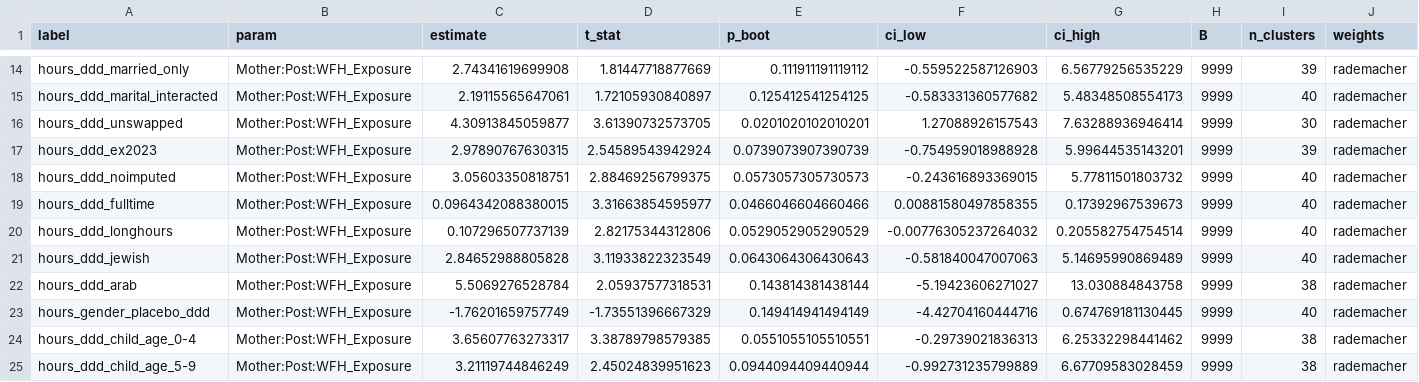
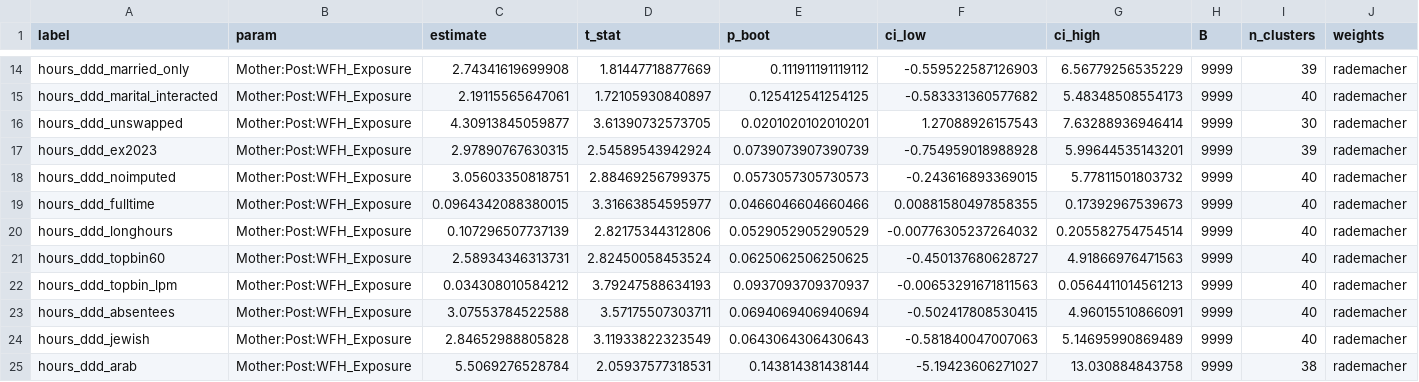
Before and after one commit to NitzanZacharia/labor-econ-remote-work-analysis-hours, a CSV file: outputs/hours_wild_bootstrap.csv, drawn as a sheet; only a part is shown, gaps mark what is left out; the shorter side is filled out with more unchanged rows; rows hold the shown columns only; the diff names each change by its address in the sheet, - before the commit and + after, or states it on an @@ line.

```diff
--- a/outputs/hours_wild_bootstrap.csv
+++ b/outputs/hours_wild_bootstrap.csv
+row 21: hours_ddd_topbin60 | Mother:Post:WFH_Exposure | 2.58934346313731 | 2.82450058453524 | 0.0625062506250625 | -0.450137680628727 | 4.91866976471563 | 9999 | 40 | rademacher
+row 22: hours_ddd_topbin_lpm | Mother:Post:WFH_Exposure | 0.034308010584212 | 3.79247588634193 | 0.0937093709370937 | -0.00653291671811563 | 0.0564411014561213 | 9999 | 40 | rademacher
+row 23: hours_ddd_absentees | Mother:Post:WFH_Exposure | 3.07553784522588 | 3.57175507303711 | 0.0694069406940694 | -0.502417808530415 | 4.96015510866091 | 9999 | 40 | rademacher
```
Also changed, not shown: 8 other files.
